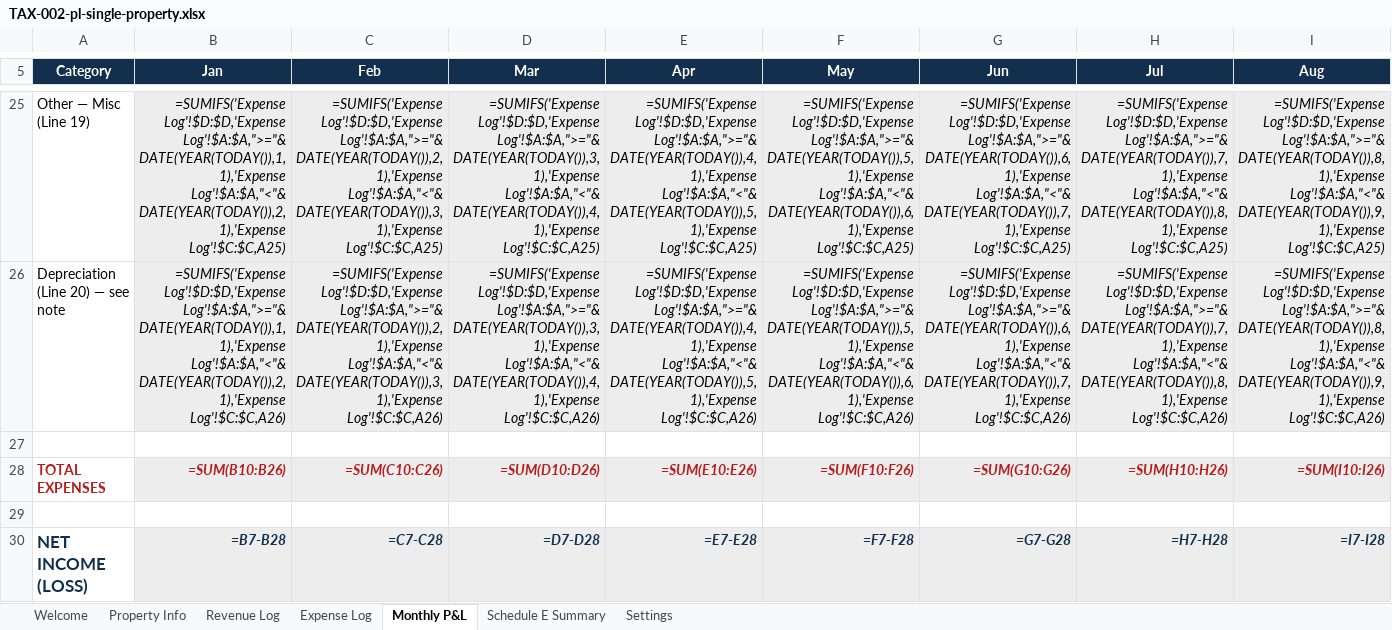
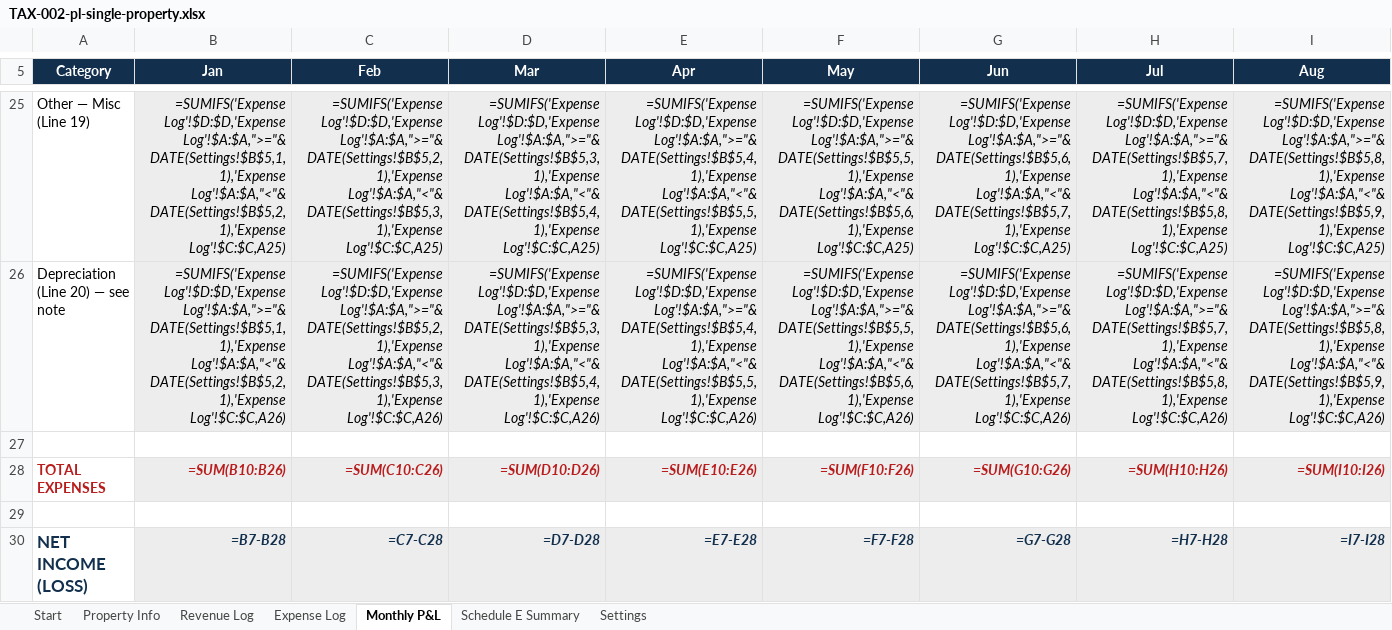
Before and after one commit to Kebron911/excell-templates, an Excel workbook: templates/_masters/TAX-002-pl-single-property.xlsx, sheet Monthly P&L, drawn as a sheet; only a part is shown, gaps mark what is left out; values as stored, in another font and other column widths than the file's, no borders; formulas without a stored value are shown as written; conditional formats not drawn; the diff covers the shown part only; the diff names each change by its address in the sheet, - before the commit and + after, or states it on an @@ line.

```diff
--- a/templates/_masters/TAX-002-pl-single-property.xlsx (sheet Monthly P&L)
+++ b/templates/_masters/TAX-002-pl-single-property.xlsx (sheet Monthly P&L)
-sheet tab: Welcome
+sheet tab: Start
-B25 (Jan): =SUMIFS('Expense Log'!$D:$D,'Expense Log'!$A:$A,">="&DATE(YEAR(TODAY()),1,1),'Expense Log'!$A:$A,"<"&DATE(YEAR(TODAY()),2,1),'Expense Log'!$C:$C,A25)
+B25 (Jan): =SUMIFS('Expense Log'!$D:$D,'Expense Log'!$A:$A,">="&DATE(Settings!$B$5,1,1),'Expense Log'!$A:$A,"<"&DATE(Settings!$B$5,2,1),'Expense Log'!$C:$C,A25)
-C25 (Feb): =SUMIFS('Expense Log'!$D:$D,'Expense Log'!$A:$A,">="&DATE(YEAR(TODAY()),2,1),'Expense Log'!$A:$A,"<"&DATE(YEAR(TODAY()),3,1),'Expense Log'!$C:$C,A25)
+C25 (Feb): =SUMIFS('Expense Log'!$D:$D,'Expense Log'!$A:$A,">="&DATE(Settings!$B$5,2,1),'Expense Log'!$A:$A,"<"&DATE(Settings!$B$5,3,1),'Expense Log'!$C:$C,A25)
-D25 (Mar): =SUMIFS('Expense Log'!$D:$D,'Expense Log'!$A:$A,">="&DATE(YEAR(TODAY()),3,1),'Expense Log'!$A:$A,"<"&DATE(YEAR(TODAY()),4,1),'Expense Log'!$C:$C,A25)
+D25 (Mar): =SUMIFS('Expense Log'!$D:$D,'Expense Log'!$A:$A,">="&DATE(Settings!$B$5,3,1),'Expense Log'!$A:$A,"<"&DATE(Settings!$B$5,4,1),'Expense Log'!$C:$C,A25)
-E25 (Apr): =SUMIFS('Expense Log'!$D:$D,'Expense Log'!$A:$A,">="&DATE(YEAR(TODAY()),4,1),'Expense Log'!$A:$A,"<"&DATE(YEAR(TODAY()),5,1),'Expense Log'!$C:$C,A25)
+E25 (Apr): =SUMIFS('Expense Log'!$D:$D,'Expense Log'!$A:$A,">="&DATE(Settings!$B$5,4,1),'Expense Log'!$A:$A,"<"&DATE(Settings!$B$5,5,1),'Expense Log'!$C:$C,A25)
-F25 (May): =SUMIFS('Expense Log'!$D:$D,'Expense Log'!$A:$A,">="&DATE(YEAR(TODAY()),5,1),'Expense Log'!$A:$A,"<"&DATE(YEAR(TODAY()),6,1),'Expense Log'!$C:$C,A25)
+F25 (May): =SUMIFS('Expense Log'!$D:$D,'Expense Log'!$A:$A,">="&DATE(Settings!$B$5,5,1),'Expense Log'!$A:$A,"<"&DATE(Settings!$B$5,6,1),'Expense Log'!$C:$C,A25)
-G25 (Jun): =SUMIFS('Expense Log'!$D:$D,'Expense Log'!$A:$A,">="&DATE(YEAR(TODAY()),6,1),'Expense Log'!$A:$A,"<"&DATE(YEAR(TODAY()),7,1),'Expense Log'!$C:$C,A25)
+G25 (Jun): =SUMIFS('Expense Log'!$D:$D,'Expense Log'!$A:$A,">="&DATE(Settings!$B$5,6,1),'Expense Log'!$A:$A,"<"&DATE(Settings!$B$5,7,1),'Expense Log'!$C:$C,A25)
-H25 (Jul): =SUMIFS('Expense Log'!$D:$D,'Expense Log'!$A:$A,">="&DATE(YEAR(TODAY()),7,1),'Expense Log'!$A:$A,"<"&DATE(YEAR(TODAY()),8,1),'Expense Log'!$C:$C,A25)
+H25 (Jul): =SUMIFS('Expense Log'!$D:$D,'Expense Log'!$A:$A,">="&DATE(Settings!$B$5,7,1),'Expense Log'!$A:$A,"<"&DATE(Settings!$B$5,8,1),'Expense Log'!$C:$C,A25)
-I25 (Aug): =SUMIFS('Expense Log'!$D:$D,'Expense Log'!$A:$A,">="&DATE(YEAR(TODAY()),8,1),'Expense Log'!$A:$A,"<"&DATE(YEAR(TODAY()),9,1),'Expense Log'!$C:$C,A25)
+I25 (Aug): =SUMIFS('Expense Log'!$D:$D,'Expense Log'!$A:$A,">="&DATE(Settings!$B$5,8,1),'Expense Log'!$A:$A,"<"&DATE(Settings!$B$5,9,1),'Expense Log'!$C:$C,A25)
-B26 (Jan): =SUMIFS('Expense Log'!$D:$D,'Expense Log'!$A:$A,">="&DATE(YEAR(TODAY()),1,1),'Expense Log'!$A:$A,"<"&DATE(YEAR(TODAY()),2,1),'Expense Log'!$C:$C,A26)
+B26 (Jan): =SUMIFS('Expense Log'!$D:$D,'Expense Log'!$A:$A,">="&DATE(Settings!$B$5,1,1),'Expense Log'!$A:$A,"<"&DATE(Settings!$B$5,2,1),'Expense Log'!$C:$C,A26)
-C26 (Feb): =SUMIFS('Expense Log'!$D:$D,'Expense Log'!$A:$A,">="&DATE(YEAR(TODAY()),2,1),'Expense Log'!$A:$A,"<"&DATE(YEAR(TODAY()),3,1),'Expense Log'!$C:$C,A26)
+C26 (Feb): =SUMIFS('Expense Log'!$D:$D,'Expense Log'!$A:$A,">="&DATE(Settings!$B$5,2,1),'Expense Log'!$A:$A,"<"&DATE(Settings!$B$5,3,1),'Expense Log'!$C:$C,A26)
-D26 (Mar): =SUMIFS('Expense Log'!$D:$D,'Expense Log'!$A:$A,">="&DATE(YEAR(TODAY()),3,1),'Expense Log'!$A:$A,"<"&DATE(YEAR(TODAY()),4,1),'Expense Log'!$C:$C,A26)
+D26 (Mar): =SUMIFS('Expense Log'!$D:$D,'Expense Log'!$A:$A,">="&DATE(Settings!$B$5,3,1),'Expense Log'!$A:$A,"<"&DATE(Settings!$B$5,4,1),'Expense Log'!$C:$C,A26)
-E26 (Apr): =SUMIFS('Expense Log'!$D:$D,'Expense Log'!$A:$A,">="&DATE(YEAR(TODAY()),4,1),'Expense Log'!$A:$A,"<"&DATE(YEAR(TODAY()),5,1),'Expense Log'!$C:$C,A26)
+E26 (Apr): =SUMIFS('Expense Log'!$D:$D,'Expense Log'!$A:$A,">="&DATE(Settings!$B$5,4,1),'Expense Log'!$A:$A,"<"&DATE(Settings!$B$5,5,1),'Expense Log'!$C:$C,A26)
-F26 (May): =SUMIFS('Expense Log'!$D:$D,'Expense Log'!$A:$A,">="&DATE(YEAR(TODAY()),5,1),'Expense Log'!$A:$A,"<"&DATE(YEAR(TODAY()),6,1),'Expense Log'!$C:$C,A26)
+F26 (May): =SUMIFS('Expense Log'!$D:$D,'Expense Log'!$A:$A,">="&DATE(Settings!$B$5,5,1),'Expense Log'!$A:$A,"<"&DATE(Settings!$B$5,6,1),'Expense Log'!$C:$C,A26)
-G26 (Jun): =SUMIFS('Expense Log'!$D:$D,'Expense Log'!$A:$A,">="&DATE(YEAR(TODAY()),6,1),'Expense Log'!$A:$A,"<"&DATE(YEAR(TODAY()),7,1),'Expense Log'!$C:$C,A26)
+G26 (Jun): =SUMIFS('Expense Log'!$D:$D,'Expense Log'!$A:$A,">="&DATE(Settings!$B$5,6,1),'Expense Log'!$A:$A,"<"&DATE(Settings!$B$5,7,1),'Expense Log'!$C:$C,A26)
-H26 (Jul): =SUMIFS('Expense Log'!$D:$D,'Expense Log'!$A:$A,">="&DATE(YEAR(TODAY()),7,1),'Expense Log'!$A:$A,"<"&DATE(YEAR(TODAY()),8,1),'Expense Log'!$C:$C,A26)
+H26 (Jul): =SUMIFS('Expense Log'!$D:$D,'Expense Log'!$A:$A,">="&DATE(Settings!$B$5,7,1),'Expense Log'!$A:$A,"<"&DATE(Settings!$B$5,8,1),'Expense Log'!$C:$C,A26)
-I26 (Aug): =SUMIFS('Expense Log'!$D:$D,'Expense Log'!$A:$A,">="&DATE(YEAR(TODAY()),8,1),'Expense Log'!$A:$A,"<"&DATE(YEAR(TODAY()),9,1),'Expense Log'!$C:$C,A26)
+I26 (Aug): =SUMIFS('Expense Log'!$D:$D,'Expense Log'!$A:$A,">="&DATE(Settings!$B$5,8,1),'Expense Log'!$A:$A,"<"&DATE(Settings!$B$5,9,1),'Expense Log'!$C:$C,A26)
```
Also changed, not shown: 3 added rows, 3 removed rows, 200 edited cells and cell formats elsewhere in this sheet, sheet Start, sheet Settings, sheet Schedule E Summary, sheet Revenue Log, sheet Expense Log, sheet Property Info, charts or pictures, templates/_lite/TAX-002-pl-single-property-lite.xlsx, 1 other file.
